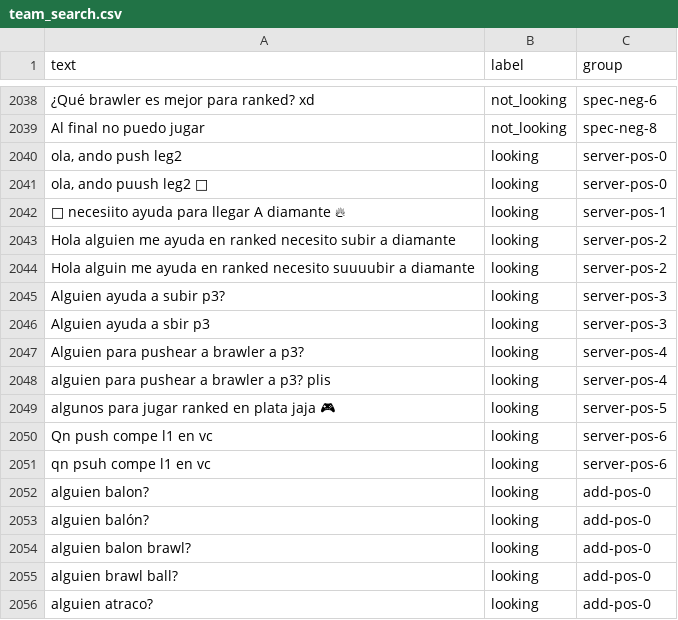
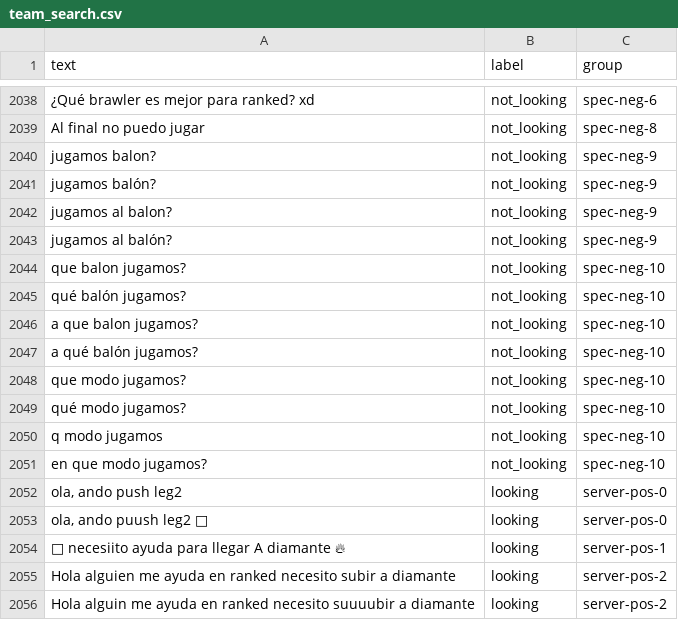
Before and after one commit to ts-community/clasificador-texto-ml, a CSV file: data/team_search.csv, drawn as a sheet; only a part is shown, gaps mark what is left out; the shorter side is filled out with more unchanged rows; the diff names each change by its address in the sheet, - before the commit and + after, or states it on an @@ line.

Commit message:
team_search: 'jugamos balon?' negativo + tolerancia a erratas de 1 letra
Añade negativos para 'jugamos balon?' y preguntas de modo ('que modo jugamos?').

El detector corrige erratas de una letra en palabras desconocidas (laguien -> alguien).

Reentrena team_search (precisión 95.2%, recall 90.8%, umbral 0.67).

```diff
--- a/data/team_search.csv
+++ b/data/team_search.csv
+row 2040: jugamos balon? | not_looking | spec-neg-9
+row 2041: jugamos balón? | not_looking | spec-neg-9
+row 2042: jugamos al balon? | not_looking | spec-neg-9
+row 2043: jugamos al balón? | not_looking | spec-neg-9
+row 2044: que balon jugamos? | not_looking | spec-neg-10
+row 2045: qué balón jugamos? | not_looking | spec-neg-10
+row 2046: a que balon jugamos? | not_looking | spec-neg-10
+row 2047: a qué balón jugamos? | not_looking | spec-neg-10
+row 2048: que modo jugamos? | not_looking | spec-neg-10
+row 2049: qué modo jugamos? | not_looking | spec-neg-10
+row 2050: q modo jugamos | not_looking | spec-neg-10
+row 2051: en que modo jugamos? | not_looking | spec-neg-10
```
Also changed, not shown: 3 other files.
